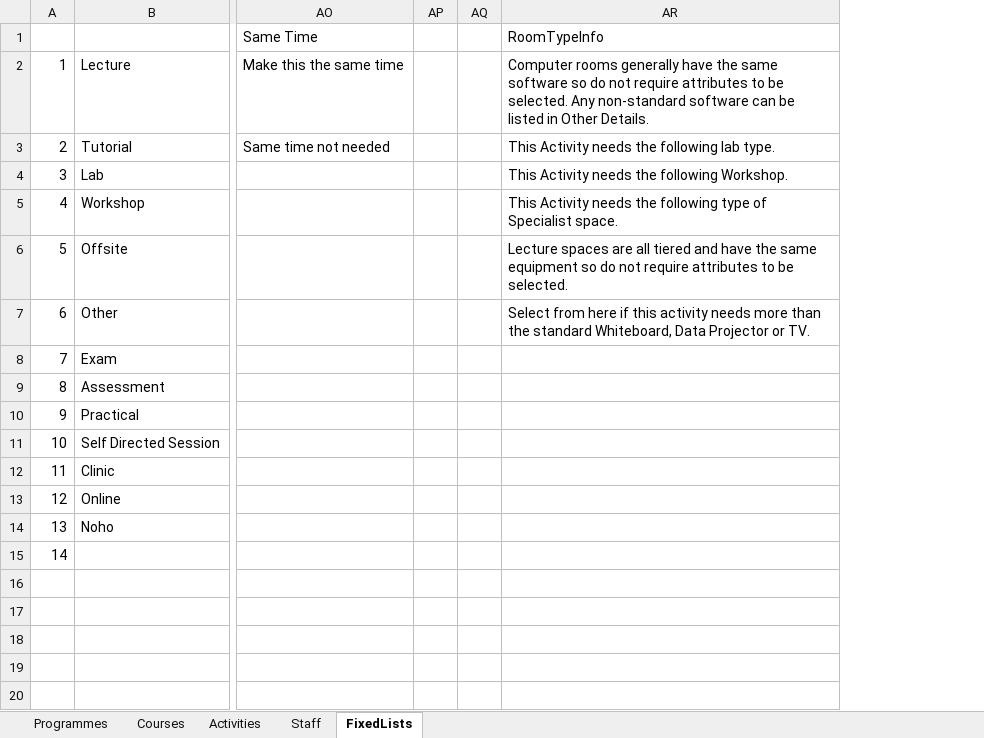
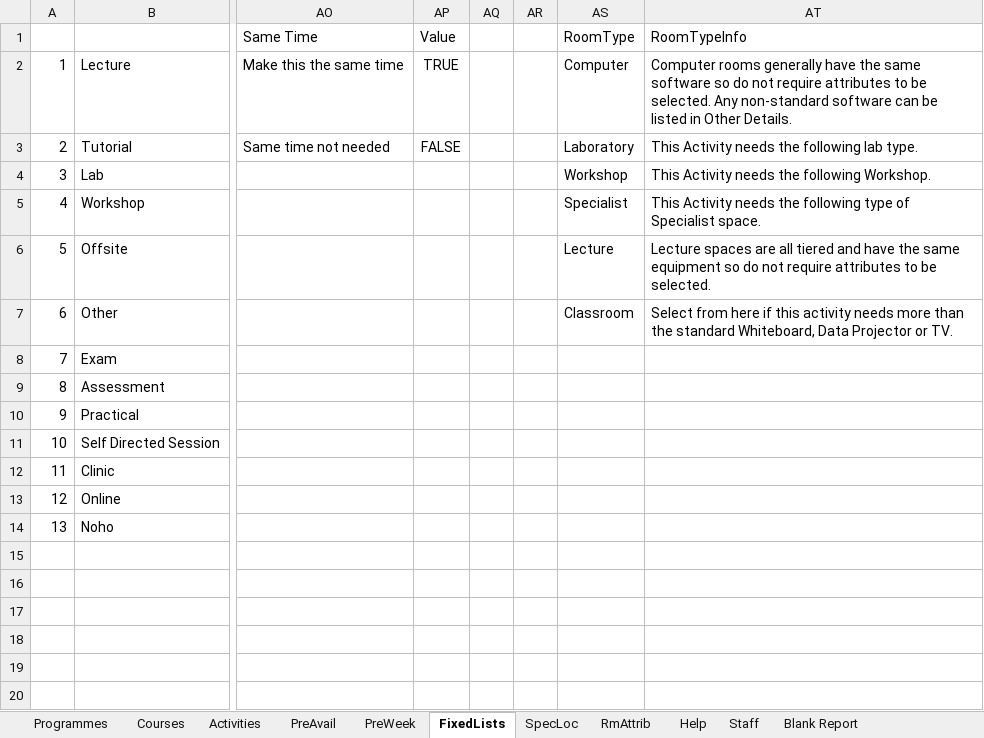
Before and after one commit to danieldangnz/BAP-2025, an Excel workbook: 3-SOLUTION/TIGrSX-V1.0.xlsm, sheet FixedLists, drawn as a sheet; only a part is shown, gaps mark what is left out; values as stored, in another font and other column widths than the file's, no borders; table styles not drawn; the diff names each change by its address in the sheet, - before the commit and + after, or states it on an @@ line.

```diff
--- a/3-SOLUTION/TIGrSX-V1.0.xlsm (sheet FixedLists)
+++ b/3-SOLUTION/TIGrSX-V1.0.xlsm (sheet FixedLists)
+sheet tab: PreAvail
+sheet tab: PreWeek
+sheet tab: SpecLoc
+sheet tab: RmAttrib
+sheet tab: Help
+sheet tab: Blank Report
@@ sheet tab order changed: Programmes | Courses | Activities | PreAvail | PreWeek | FixedLists | SpecLoc | RmAttrib | Help | Staff | Blank Report @@
+column AP (Value), rows 2-3: TRUE | FALSE
+column AS (RoomType), rows 2-7: Computer | Laboratory | Workshop | Specialist | Lecture | Classroom
-A15 (ID): 14
+A15 (ID): (empty)
```
Also changed, not shown: sheet Activities, sheet Courses, other sheet tabs, formulas that keep their value.
